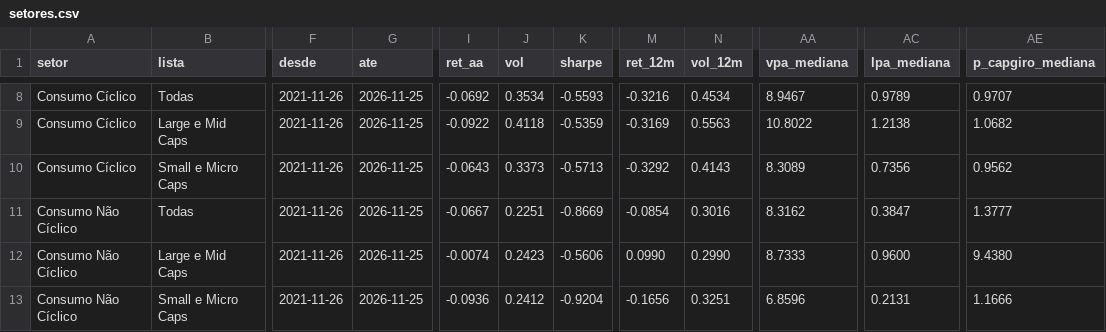
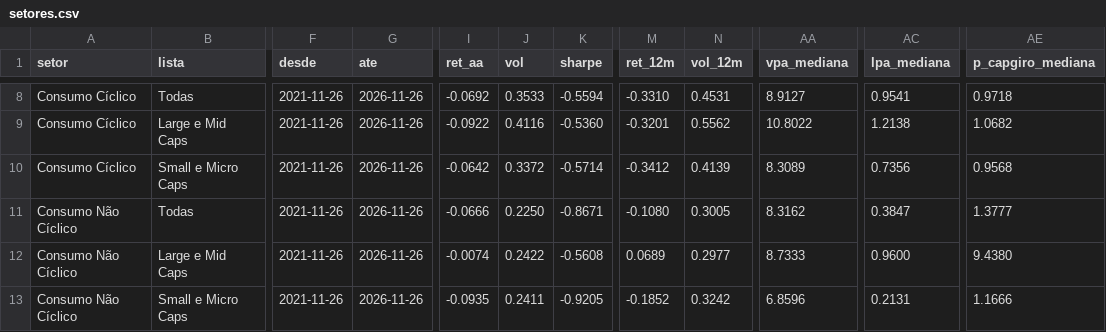
Before and after one commit to mlsantos92/setores-b3, a CSV file: outputs/setores.csv, drawn as a sheet; only a part is shown, gaps mark what is left out; the diff covers the shown part only; the diff names each change by its address in the sheet, - before the commit and + after, or states it on an @@ line.

```diff
--- a/outputs/setores.csv
+++ b/outputs/setores.csv
-G8:G13 (ate): 2026-11-25
+G8:G13 (ate): 2026-11-26
-J8 (vol): 0.3534
+J8 (vol): 0.3533
-K8 (sharpe): -0.5593
+K8 (sharpe): -0.5594
-M8 (ret_12m): -0.3216
+M8 (ret_12m): -0.3310
-N8 (vol_12m): 0.4534
+N8 (vol_12m): 0.4531
-AA8 (vpa_mediana): 8.9467
+AA8 (vpa_mediana): 8.9127
-AC8 (lpa_mediana): 0.9789
+AC8 (lpa_mediana): 0.9541
-AE8 (p_capgiro_mediana): 0.9707
+AE8 (p_capgiro_mediana): 0.9718
-J9 (vol): 0.4118
+J9 (vol): 0.4116
-K9 (sharpe): -0.5359
+K9 (sharpe): -0.5360
-M9 (ret_12m): -0.3169
+M9 (ret_12m): -0.3201
-N9 (vol_12m): 0.5563
+N9 (vol_12m): 0.5562
-I10 (ret_aa): -0.0643
+I10 (ret_aa): -0.0642
-J10 (vol): 0.3373
+J10 (vol): 0.3372
-K10 (sharpe): -0.5713
+K10 (sharpe): -0.5714
-M10 (ret_12m): -0.3292
+M10 (ret_12m): -0.3412
-N10 (vol_12m): 0.4143
+N10 (vol_12m): 0.4139
-AE10 (p_capgiro_mediana): 0.9562
+AE10 (p_capgiro_mediana): 0.9568
-I11 (ret_aa): -0.0667
+I11 (ret_aa): -0.0666
-J11 (vol): 0.2251
+J11 (vol): 0.2250
-K11 (sharpe): -0.8669
+K11 (sharpe): -0.8671
-M11 (ret_12m): -0.0854
+M11 (ret_12m): -0.1080
-N11 (vol_12m): 0.3016
+N11 (vol_12m): 0.3005
-J12 (vol): 0.2423
+J12 (vol): 0.2422
-K12 (sharpe): -0.5606
+K12 (sharpe): -0.5608
-M12 (ret_12m): 0.0990
+M12 (ret_12m): 0.0689
-N12 (vol_12m): 0.2990
+N12 (vol_12m): 0.2977
-I13 (ret_aa): -0.0936
+I13 (ret_aa): -0.0935
-J13 (vol): 0.2412
+J13 (vol): 0.2411
-K13 (sharpe): -0.9204
+K13 (sharpe): -0.9205
-M13 (ret_12m): -0.1656
+M13 (ret_12m): -0.1852
-N13 (vol_12m): 0.3251
+N13 (vol_12m): 0.3242
```
Also changed, not shown: 149 edited cells elsewhere in this file, outputs/empresas.csv, 3 other files.
